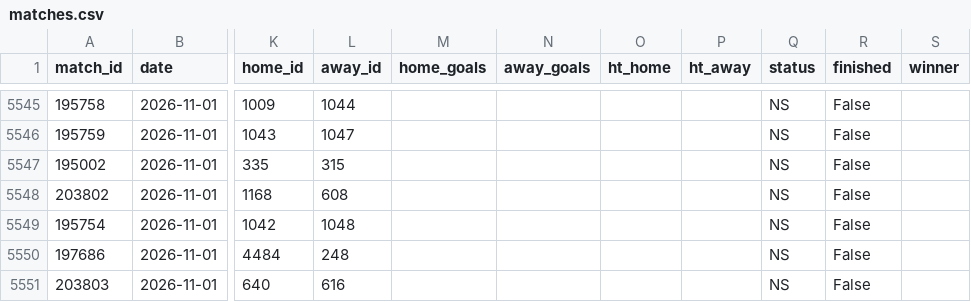
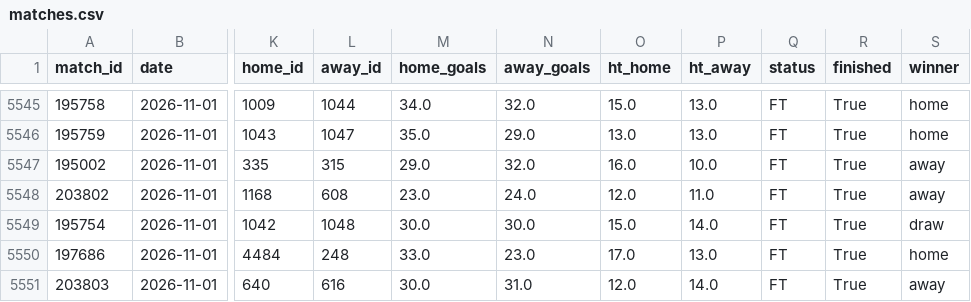
Before and after one commit to jaysantmyer-spec/vegcatbat, a CSV file: data/matches.csv, drawn as a sheet; only a part is shown, gaps mark what is left out; the diff covers the shown part only; the diff names each change by its address in the sheet, - before the commit and + after, or states it on an @@ line.

```diff
--- a/data/matches.csv
+++ b/data/matches.csv
-M5545 (home_goals): (empty)
+M5545 (home_goals): 34.0
-N5545 (away_goals): (empty)
+N5545 (away_goals): 32.0
-O5545 (ht_home): (empty)
+O5545 (ht_home): 15.0
-P5545:P5546 (ht_away): (empty)
+P5545:P5546 (ht_away): 13.0
-Q5545:Q5551 (status): NS
+Q5545:Q5551 (status): FT
-R5545:R5551 (finished): False
+R5545:R5551 (finished): True
-S5545:S5546 (winner): (empty)
+S5545:S5546 (winner): home
-M5546 (home_goals): (empty)
+M5546 (home_goals): 35.0
-N5546 (away_goals): (empty)
+N5546 (away_goals): 29.0
-O5546 (ht_home): (empty)
+O5546 (ht_home): 13.0
-M5547 (home_goals): (empty)
+M5547 (home_goals): 29.0
-N5547 (away_goals): (empty)
+N5547 (away_goals): 32.0
-O5547 (ht_home): (empty)
+O5547 (ht_home): 16.0
-P5547 (ht_away): (empty)
+P5547 (ht_away): 10.0
-S5547:S5548 (winner): (empty)
+S5547:S5548 (winner): away
-M5548 (home_goals): (empty)
+M5548 (home_goals): 23.0
-N5548 (away_goals): (empty)
+N5548 (away_goals): 24.0
-O5548 (ht_home): (empty)
+O5548 (ht_home): 12.0
-P5548 (ht_away): (empty)
+P5548 (ht_away): 11.0
-M5549 (home_goals): (empty)
+M5549 (home_goals): 30.0
-N5549 (away_goals): (empty)
+N5549 (away_goals): 30.0
-O5549 (ht_home): (empty)
+O5549 (ht_home): 15.0
-P5549 (ht_away): (empty)
+P5549 (ht_away): 14.0
-S5549 (winner): (empty)
+S5549 (winner): draw
-M5550 (home_goals): (empty)
+M5550 (home_goals): 33.0
-N5550 (away_goals): (empty)
+N5550 (away_goals): 23.0
-O5550 (ht_home): (empty)
+O5550 (ht_home): 17.0
-P5550 (ht_away): (empty)
+P5550 (ht_away): 13.0
-S5550 (winner): (empty)
+S5550 (winner): home
-M5551 (home_goals): (empty)
+M5551 (home_goals): 30.0
-N5551 (away_goals): (empty)
+N5551 (away_goals): 31.0
-O5551 (ht_home): (empty)
+O5551 (ht_home): 12.0
-P5551 (ht_away): (empty)
+P5551 (ht_away): 14.0
-S5551 (winner): (empty)
+S5551 (winner): away
```
Also changed, not shown: 69 edited cells elsewhere in this file, data/ledger.csv, data/teams.csv, 4 other files.
